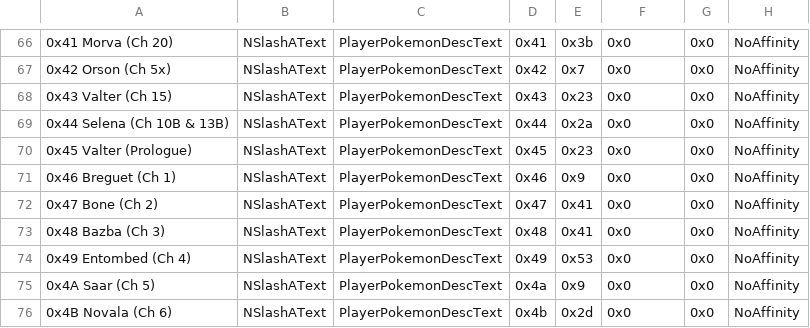
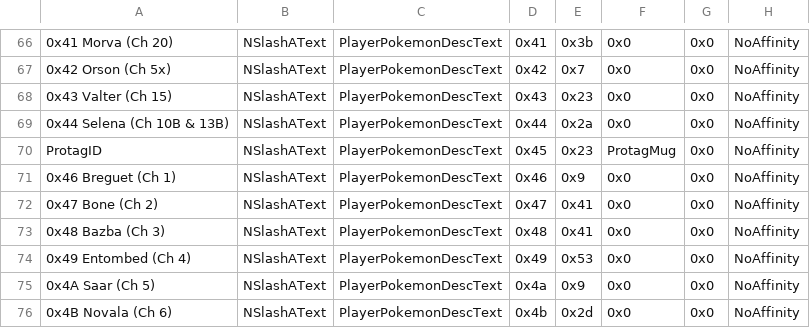
Before and after one commit to FireEmblemUniverse/SkillSystem_FE8, a CSV file: Tables/NightmareModules/CharactersClasses/CharacterTable.csv, drawn as a sheet; only a part is shown, gaps mark what is left out; the diff names each change by its address in the sheet, - before the commit and + after, or states it on an @@ line.

```diff
--- a/Tables/NightmareModules/CharactersClasses/CharacterTable.csv
+++ b/Tables/NightmareModules/CharactersClasses/CharacterTable.csv
-A70: 0x45 Valter (Prologue)
+A70: ProtagID
-F70: 0x0
+F70: ProtagMug
```
Also changed, not shown: Tables/NightmareModules/CharactersClasses/ClassTable.csv, 12 other files.
